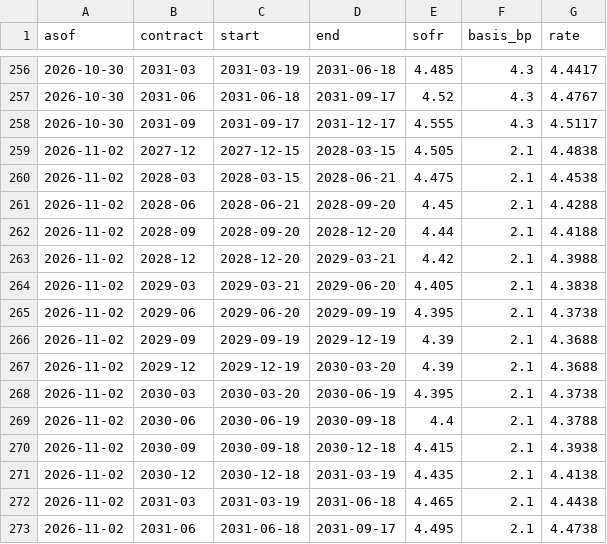
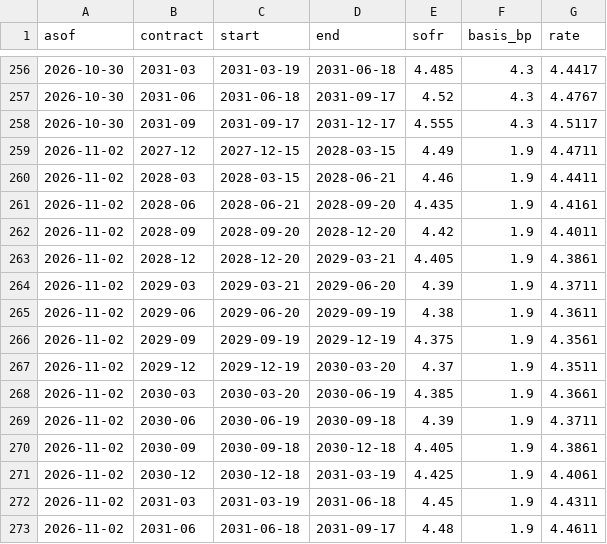
Before and after one commit to henrylin1009/us-rates-monitor, a CSV file: docs/data/fed_path_sr3.csv, drawn as a sheet; only a part is shown, gaps mark what is left out; the diff covers the shown part only.

```diff
--- a/docs/data/fed_path_sr3.csv
+++ b/docs/data/fed_path_sr3.csv
@@ -258,16 +258,16 @@ asof,contract,start,end,sofr,basis_bp,rate
 2026-10-30,2031-09,2031-09-17,2031-12-17,4.555,4.3,4.5117
-2026-11-02,2027-12,2027-12-15,2028-03-15,4.505,2.1,4.4838
-2026-11-02,2028-03,2028-03-15,2028-06-21,4.475,2.1,4.4538
-2026-11-02,2028-06,2028-06-21,2028-09-20,4.45,2.1,4.4288
-2026-11-02,2028-09,2028-09-20,2028-12-20,4.44,2.1,4.4188
-2026-11-02,2028-12,2028-12-20,2029-03-21,4.42,2.1,4.3988
-2026-11-02,2029-03,2029-03-21,2029-06-20,4.405,2.1,4.3838
-2026-11-02,2029-06,2029-06-20,2029-09-19,4.395,2.1,4.3738
-2026-11-02,2029-09,2029-09-19,2029-12-19,4.39,2.1,4.3688
-2026-11-02,2029-12,2029-12-19,2030-03-20,4.39,2.1,4.3688
-2026-11-02,2030-03,2030-03-20,2030-06-19,4.395,2.1,4.3738
-2026-11-02,2030-06,2030-06-19,2030-09-18,4.4,2.1,4.3788
-2026-11-02,2030-09,2030-09-18,2030-12-18,4.415,2.1,4.3938
-2026-11-02,2030-12,2030-12-18,2031-03-19,4.435,2.1,4.4138
-2026-11-02,2031-03,2031-03-19,2031-06-18,4.465,2.1,4.4438
-2026-11-02,2031-06,2031-06-18,2031-09-17,4.495,2.1,4.4738
+2026-11-02,2027-12,2027-12-15,2028-03-15,4.49,1.9,4.4711
+2026-11-02,2028-03,2028-03-15,2028-06-21,4.46,1.9,4.4411
+2026-11-02,2028-06,2028-06-21,2028-09-20,4.435,1.9,4.4161
+2026-11-02,2028-09,2028-09-20,2028-12-20,4.42,1.9,4.4011
+2026-11-02,2028-12,2028-12-20,2029-03-21,4.405,1.9,4.3861
+2026-11-02,2029-03,2029-03-21,2029-06-20,4.39,1.9,4.3711
+2026-11-02,2029-06,2029-06-20,2029-09-19,4.38,1.9,4.3611
+2026-11-02,2029-09,2029-09-19,2029-12-19,4.375,1.9,4.3561
+2026-11-02,2029-12,2029-12-19,2030-03-20,4.37,1.9,4.3511
+2026-11-02,2030-03,2030-03-20,2030-06-19,4.385,1.9,4.3661
+2026-11-02,2030-06,2030-06-19,2030-09-18,4.39,1.9,4.3711
+2026-11-02,2030-09,2030-09-18,2030-12-18,4.405,1.9,4.3861
+2026-11-02,2030-12,2030-12-18,2031-03-19,4.425,1.9,4.4061
+2026-11-02,2031-03,2031-03-19,2031-06-18,4.45,1.9,4.4311
+2026-11-02,2031-06,2031-06-18,2031-09-17,4.48,1.9,4.4611
```
Also changed, not shown: 3 edited cells elsewhere in this file, docs/data/bills_ois.csv, docs/data/fed_path.csv, 4 other files.
